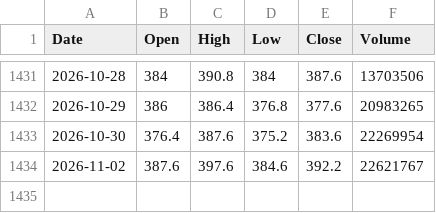
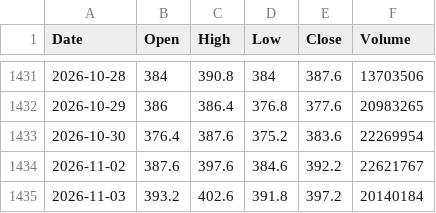
Before and after one commit to mad8ard/Luckylab, a CSV file: public/data/0700_HK-1d.csv, drawn as a sheet; only a part is shown, gaps mark what is left out.

```diff
--- a/public/data/0700_HK-1d.csv
+++ b/public/data/0700_HK-1d.csv
@@ -1434 +1434,2 @@ Date,Open,High,Low,Close,Volume
 2026-11-02,387.6,397.6,384.6,392.2,22621767
+2026-11-03,393.2,402.6,391.8,397.2,20140184
```
Also changed, not shown: public/data/0175_HK-1d.csv, public/data/0522_HK-1d.csv, 19 other files.
